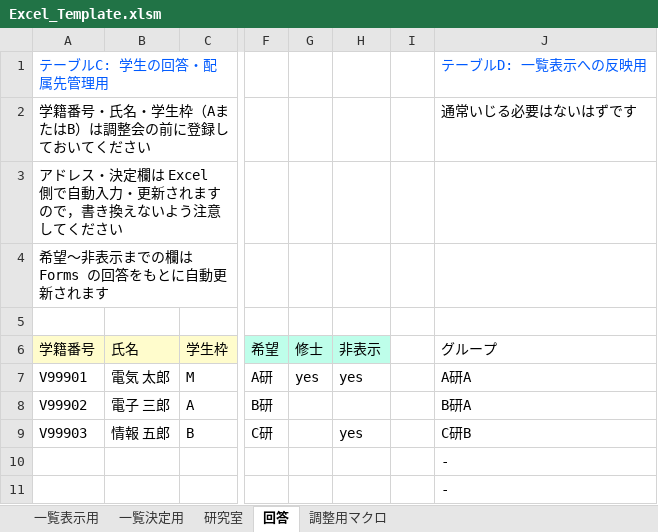
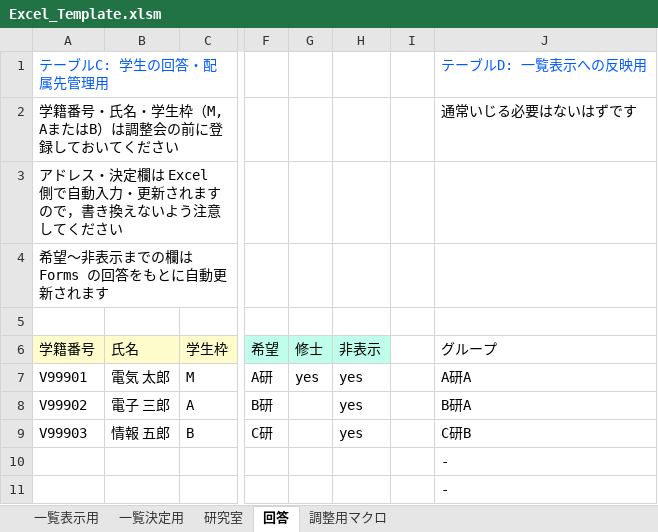
Before and after one commit to nfproc/Forms_and_Excel, an Excel workbook: Excel_Template.xlsm, sheet 回答, drawn as a sheet; only a part is shown, gaps mark what is left out; values as stored, in another font and other column widths than the file's, no borders; conditional formats and table styles not drawn; the diff names each change by its address in the sheet, - before the commit and + after, or states it on an @@ line.

```diff
--- a/Excel_Template.xlsm (sheet 回答)
+++ b/Excel_Template.xlsm (sheet 回答)
-A2: 学籍番号・氏名・学生枠（AまたはB）は調整会の前に登録しておいてください
+A2: 学籍番号・氏名・学生枠（M, AまたはB）は調整会の前に登録しておいてください
-H8: (empty)
+H8: yes
```
Also changed, not shown: sheet 研究室, formulas that keep their value.
